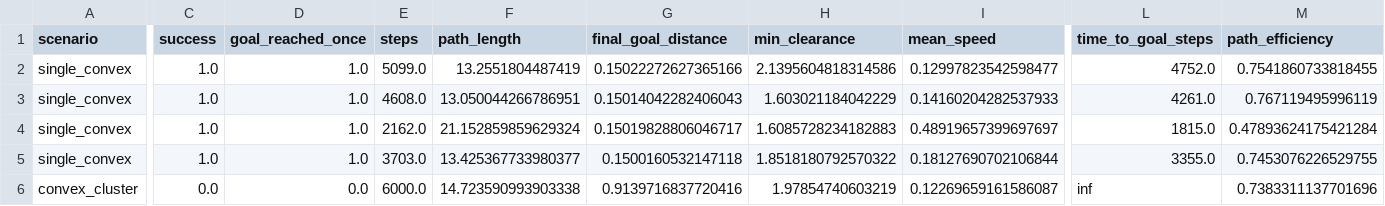
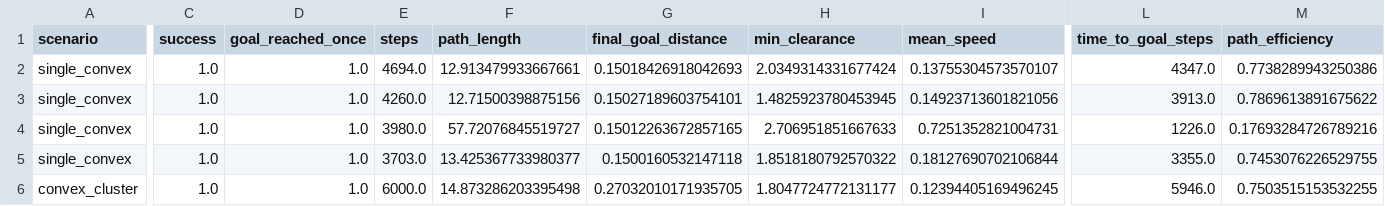
Before and after one commit to ahmadataka/magnetic-field-inspired-navigation, a CSV file: artifacts/benchmark_metrics.csv, drawn as a sheet; only a part is shown, gaps mark what is left out; the diff covers the shown part only; the diff names each change by its address in the sheet, - before the commit and + after, or states it on an @@ line.

```diff
--- a/artifacts/benchmark_metrics.csv
+++ b/artifacts/benchmark_metrics.csv
-E2 (steps): 5099.0
+E2 (steps): 4694.0
-F2 (path_length): 13.2551804487419
+F2 (path_length): 12.913479933667661
-G2 (final_goal_distance): 0.15022272627365166
+G2 (final_goal_distance): 0.15018426918042693
-H2 (min_clearance): 2.1395604818314586
+H2 (min_clearance): 2.0349314331677424
-I2 (mean_speed): 0.12997823542598477
+I2 (mean_speed): 0.13755304573570107
-L2 (time_to_goal_steps): 4752.0
+L2 (time_to_goal_steps): 4347.0
-M2 (path_efficiency): 0.7541860733818455
+M2 (path_efficiency): 0.7738289943250386
-E3 (steps): 4608.0
+E3 (steps): 4260.0
-F3 (path_length): 13.050044266786951
+F3 (path_length): 12.71500398875156
-G3 (final_goal_distance): 0.15014042282406043
+G3 (final_goal_distance): 0.15027189603754101
-H3 (min_clearance): 1.603021184042229
+H3 (min_clearance): 1.4825923780453945
-I3 (mean_speed): 0.14160204282537933
+I3 (mean_speed): 0.14923713601821056
-L3 (time_to_goal_steps): 4261.0
+L3 (time_to_goal_steps): 3913.0
-M3 (path_efficiency): 0.767119495996119
+M3 (path_efficiency): 0.7869613891675622
-E4 (steps): 2162.0
+E4 (steps): 3980.0
-F4 (path_length): 21.152859859629324
+F4 (path_length): 57.72076845519727
-G4 (final_goal_distance): 0.15019828806046717
+G4 (final_goal_distance): 0.15012263672857165
-H4 (min_clearance): 1.6085728234182883
+H4 (min_clearance): 2.706951851667633
-I4 (mean_speed): 0.48919657399697697
+I4 (mean_speed): 0.7251352821004731
-L4 (time_to_goal_steps): 1815.0
+L4 (time_to_goal_steps): 1226.0
-M4 (path_efficiency): 0.47893624175421284
+M4 (path_efficiency): 0.17693284726789216
-C6 (success): 0.0
+C6 (success): 1.0
-D6 (goal_reached_once): 0.0
+D6 (goal_reached_once): 1.0
-F6 (path_length): 14.723590993903338
+F6 (path_length): 14.873286203395498
-G6 (final_goal_distance): 0.9139716837720416
+G6 (final_goal_distance): 0.27032010171935705
-H6 (min_clearance): 1.97854740603219
+H6 (min_clearance): 1.8047724772131177
-I6 (mean_speed): 0.12269659161586087
+I6 (mean_speed): 0.12394405169496245
-L6 (time_to_goal_steps): inf
+L6 (time_to_goal_steps): 5946.0
-M6 (path_efficiency): 0.7383311137701696
+M6 (path_efficiency): 0.7503515153532255
```
Also changed, not shown: 39 edited cells elsewhere in this file, 5 other files.
